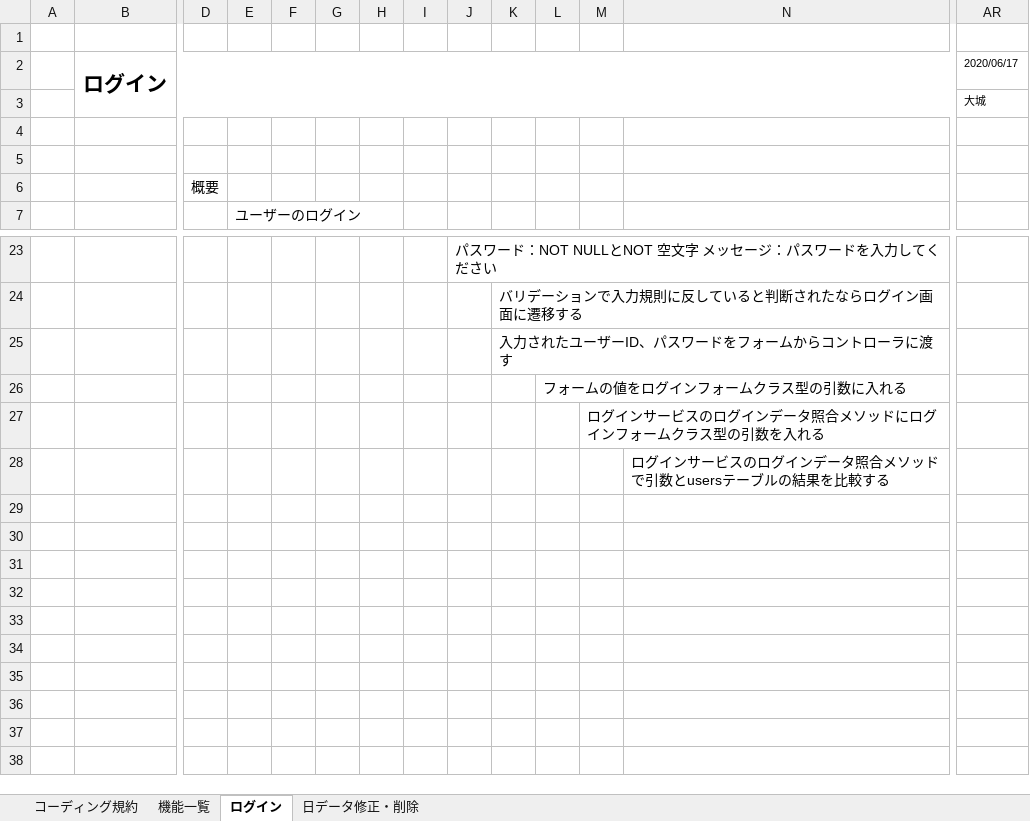
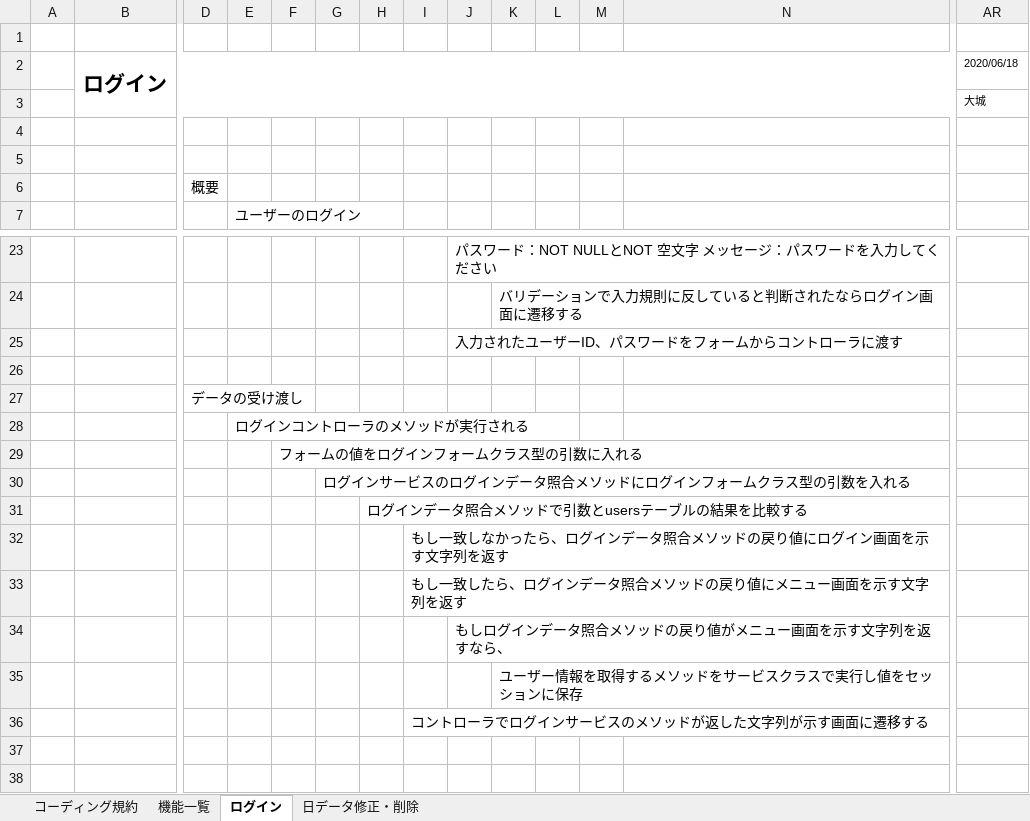
Before and after one commit to ShunjiYamamoto/groupA, an Excel workbook: 詳細設計/グループ開発_詳細設計_大城.xlsx, sheet ログイン, drawn as a sheet; only a part is shown, gaps mark what is left out; values as stored, in another font and other column widths than the file's, no borders; removed rows and columns are numbered as before the commit, all else as after; rows hold the shown columns only; the diff names each change by its address in the sheet, - before the commit and + after, or states it on an @@ line.

Commit message:
自分の担当区域の詳細設計書を更新したのでプッシュ

```diff
--- a/詳細設計/グループ開発_詳細設計_大城.xlsx (sheet ログイン)
+++ b/詳細設計/グループ開発_詳細設計_大城.xlsx (sheet ログイン)
-AR2: 2020/06/17
+AR2: 2020/06/18
-row 25:  |  |  |  |  |  |  |  |  | 入力されたユーザーID、パスワードをフォームからコントローラに渡す
-row 26:  |  |  |  |  |  |  |  |  |  | フォームの値をログインフォームクラス型の引数に入れる
-row 27:  |  |  |  |  |  |  |  |  |  |  | ログインサービスのログインデータ照合メソッドにログインフォームクラス型の引数を入れる
-row 28:  |  |  |  |  |  |  |  |  |  |  |  | ログインサービスのログインデータ照合メソッドで引数とusersテーブルの結果を比較する
-row 29: (empty)
-row 30: (empty)
-row 31: (empty)
-row 32: (empty)
-row 33: (empty)
+row 25:  |  |  |  |  |  |  |  | 入力されたユーザーID、パスワードをフォームからコントローラに渡す
-D27: (empty)
+D27: データの受け渡し
-E28: (empty)
+E28: ログインコントローラのメソッドが実行される
+row 29:  |  |  |  | フォームの値をログインフォームクラス型の引数に入れる
+row 30:  |  |  |  |  | ログインサービスのログインデータ照合メソッドにログインフォームクラス型の引数を入れる
+row 31:  |  |  |  |  |  | ログインデータ照合メソッドで引数とusersテーブルの結果を比較する
+row 32:  |  |  |  |  |  |  | もし一致しなかったら、ログインデータ照合メソッドの戻り値にログイン画面を示す文字列を返す
+row 33:  |  |  |  |  |  |  | もし一致したら、ログインデータ照合メソッドの戻り値にメニュー画面を示す文字列を返す
+row 34:  |  |  |  |  |  |  |  | もしログインデータ照合メソッドの戻り値がメニュー画面を示す文字列を返すなら、
+row 35:  |  |  |  |  |  |  |  |  | ユーザー情報を取得するメソッドをサービスクラスで実行し値をセッションに保存
+row 36:  |  |  |  |  |  |  | コントローラでログインサービスのメソッドが返した文字列が示す画面に遷移する
```
